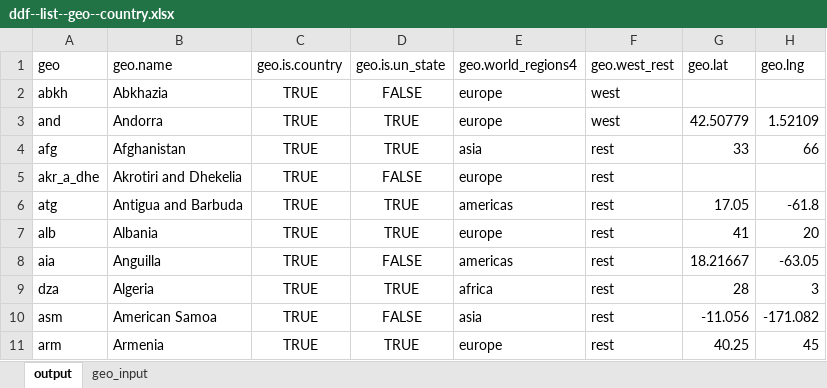
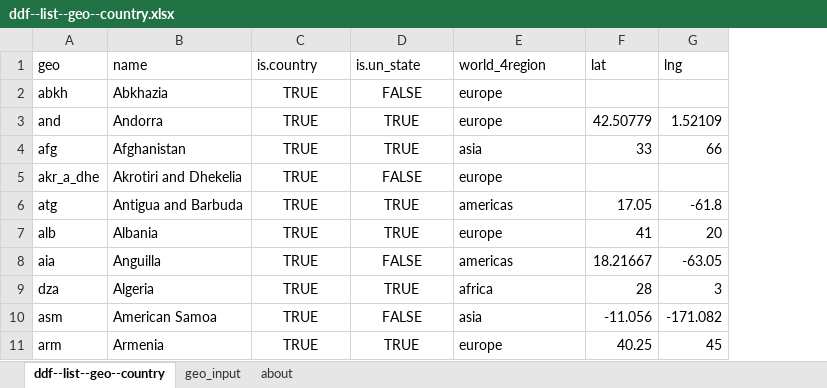
Before and after one commit to open-numbers/ddf--gapminder--geo_entity_domain, an Excel workbook: ddf--list--geo--country.xlsx, sheet ddf--list--geo--country, drawn as a sheet; only a part is shown; values as stored, in another font and other column widths than the file's, no borders; table styles not drawn; removed rows and columns are numbered as before the commit, all else as after; the diff names each change by its address in the sheet, - before the commit and + after, or states it on an @@ line.

```diff
--- a/ddf--list--geo--country.xlsx (sheet ddf--list--geo--country)
+++ b/ddf--list--geo--country.xlsx (sheet ddf--list--geo--country)
-sheet tab: output
+sheet tab: ddf--list--geo--country
+sheet tab: about
-column F (geo.west_rest), rows 2-11: west | west | rest | rest | rest | rest | rest | rest | rest | rest
-B1: geo.name
+B1: name
-C1: geo.is.country
+C1: is.country
-D1: geo.is.un_state
+D1: is.un_state
-E1: geo.world_regions4
+E1: world_4region
-F1: geo.lat
+F1: lat
-G1: geo.lng
+G1: lng
```
Also changed, not shown: ddf--dimensions.xlsx, ddf--list--geo--global.xlsx, 12 other files.
